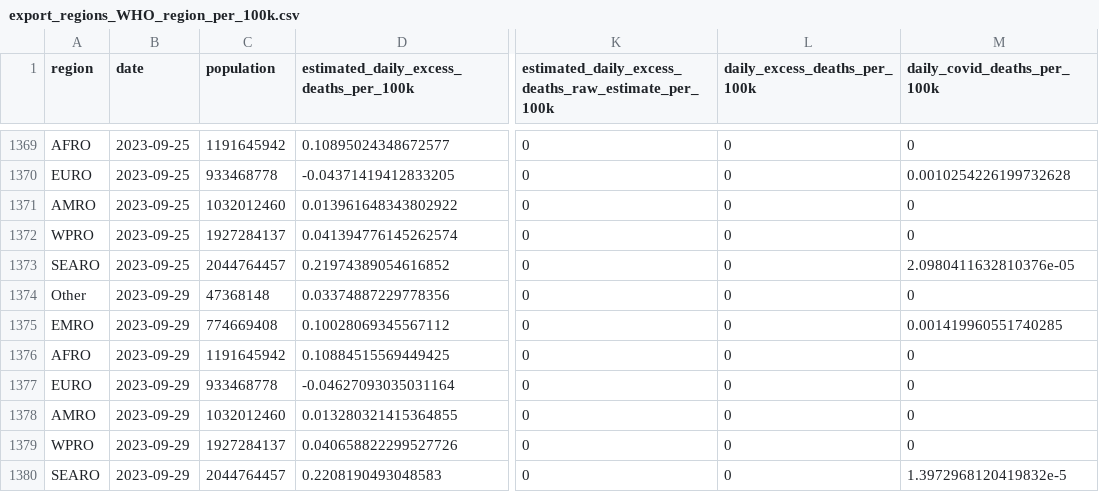
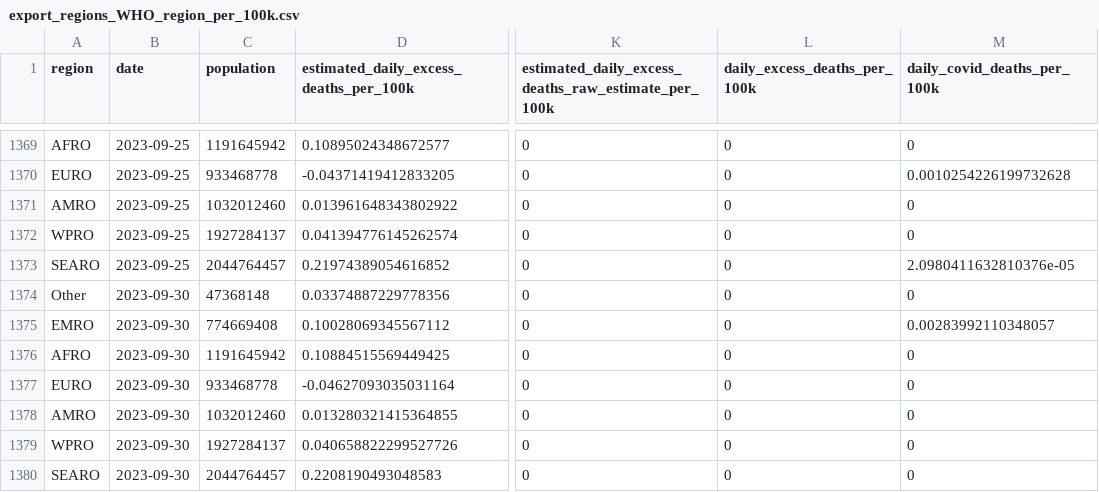
Before and after one commit to PaulMainwood/covid-19-the-economist-global-excess-deaths-model, a CSV file: output-data/output-by-alternative-regions/export_regions_WHO_region_per_100k.csv, drawn as a sheet; only a part is shown, gaps mark what is left out; the diff names each change by its address in the sheet, - before the commit and + after, or states it on an @@ line.

```diff
--- a/output-data/output-by-alternative-regions/export_regions_WHO_region_per_100k.csv
+++ b/output-data/output-by-alternative-regions/export_regions_WHO_region_per_100k.csv
-B1374:B1380 (date): 2023-09-29
+B1374:B1380 (date): 2023-09-30
-M1375 (daily_covid_deaths_per_100k): 0.001419960551740285
+M1375 (daily_covid_deaths_per_100k): 0.00283992110348057
-M1380 (daily_covid_deaths_per_100k): 1.3972968120419832e-5
+M1380 (daily_covid_deaths_per_100k): 0
```
Also changed, not shown: output-data/output-by-alternative-regions/export_regions_WHO_region.csv, output-data/output-by-alternative-regions/export_regions_un_subregion.csv, 55 other files.
